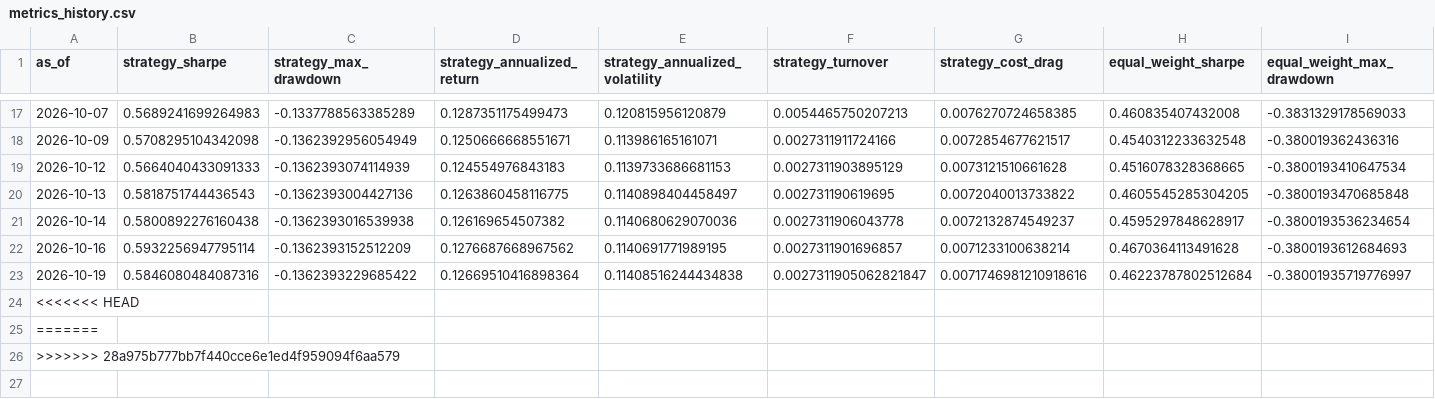
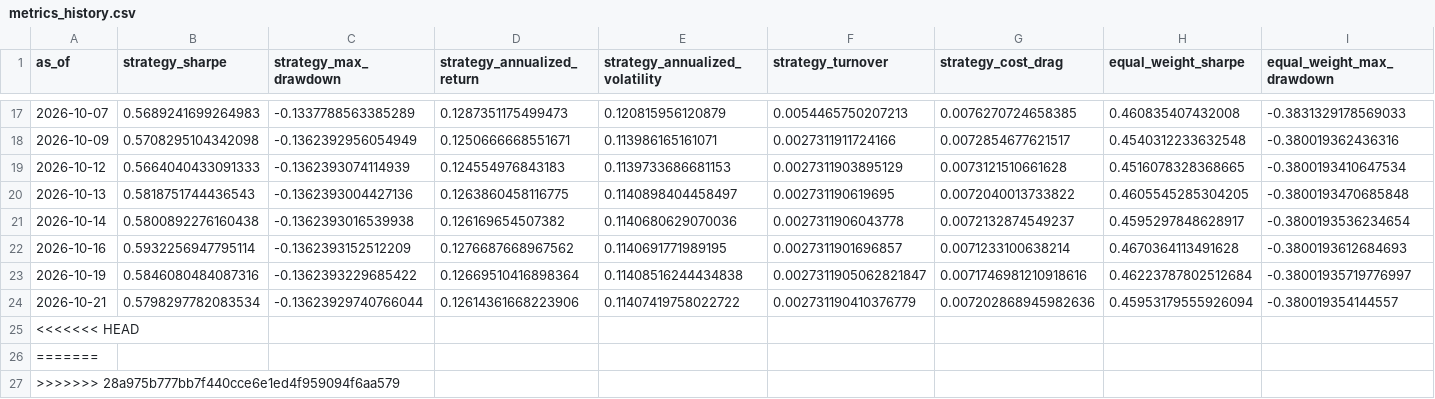
Before and after one commit to shrishaanth/Syntropy, a CSV file: data/outputs/history/metrics_history.csv, drawn as a sheet; only a part is shown, gaps mark what is left out; rows hold the shown columns only; the diff names each change by its address in the sheet, - before the commit and + after, or states it on an @@ line.

```diff
--- a/data/outputs/history/metrics_history.csv
+++ b/data/outputs/history/metrics_history.csv
+row 24: 2026-10-21 | 0.5798297782083534 | -0.13623929740766044 | 0.12614361668223906 | 0.11407419758022722 | 0.002731190410376779 | 0.007202868945982636 | 0.45953179555926094 | -0.380019354144557
```
Also changed, not shown: 3 other files.
